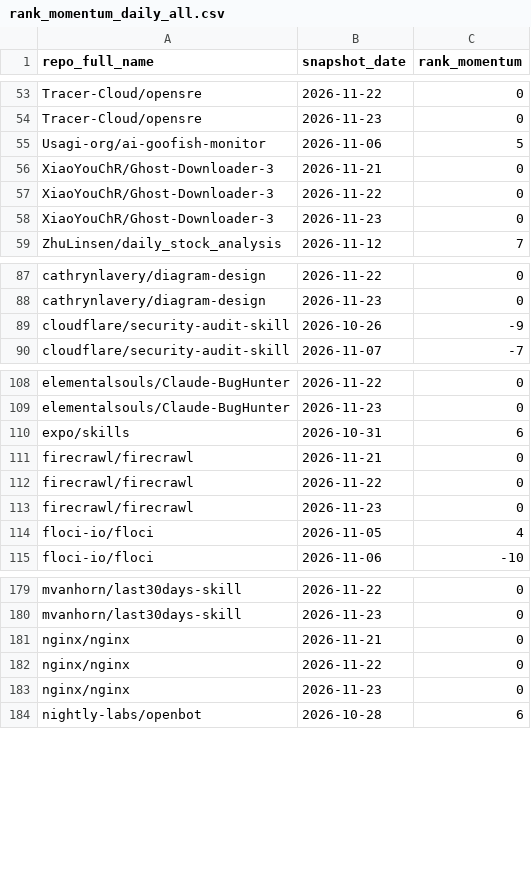
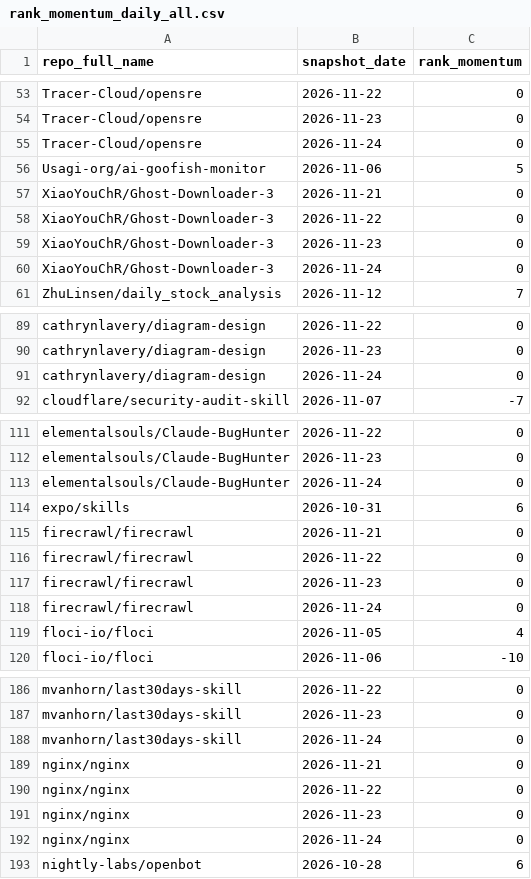
Before and after one commit to husy7/GitHub-TrendsInsight, a CSV file: data/processed/rank_momentum_daily_all.csv, drawn as a sheet; only a part is shown, gaps mark what is left out; the diff covers the shown part only.

```diff
--- a/data/processed/rank_momentum_daily_all.csv
+++ b/data/processed/rank_momentum_daily_all.csv
@@ -54,2 +54,3 @@ Tracer-Cloud/opensre,2026-11-22,0
 Tracer-Cloud/opensre,2026-11-23,0
+Tracer-Cloud/opensre,2026-11-24,0
 Usagi-org/ai-goofish-monitor,2026-11-06,5
@@ -58,2 +59,3 @@ XiaoYouChR/Ghost-Downloader-3,2026-11-22,0
 XiaoYouChR/Ghost-Downloader-3,2026-11-23,0
+XiaoYouChR/Ghost-Downloader-3,2026-11-24,0
 ZhuLinsen/daily_stock_analysis,2026-11-12,7
@@ -88,3 +90,3 @@ cathrynlavery/diagram-design,2026-11-22,0
 cathrynlavery/diagram-design,2026-11-23,0
-cloudflare/security-audit-skill,2026-10-26,-9
+cathrynlavery/diagram-design,2026-11-24,0
 cloudflare/security-audit-skill,2026-11-07,-7
@@ -109,2 +112,3 @@ elementalsouls/Claude-BugHunter,2026-11-22,0
 elementalsouls/Claude-BugHunter,2026-11-23,0
+elementalsouls/Claude-BugHunter,2026-11-24,0
 expo/skills,2026-10-31,6
@@ -113,2 +117,3 @@ firecrawl/firecrawl,2026-11-22,0
 firecrawl/firecrawl,2026-11-23,0
+firecrawl/firecrawl,2026-11-24,0
 floci-io/floci,2026-11-05,4
@@ -180,2 +187,3 @@ mvanhorn/last30days-skill,2026-11-22,0
 mvanhorn/last30days-skill,2026-11-23,0
+mvanhorn/last30days-skill,2026-11-24,0
 nginx/nginx,2026-11-21,0
@@ -183,2 +191,3 @@ nginx/nginx,2026-11-22,0
 nginx/nginx,2026-11-23,0
+nginx/nginx,2026-11-24,0
 nightly-labs/openbot,2026-10-28,6
```
Also changed, not shown: 9 added rows and 4 removed rows elsewhere in this file, data/processed/language_share_daily.csv, data/processed/rank_momentum_monthly_all.csv, 8 other files.
